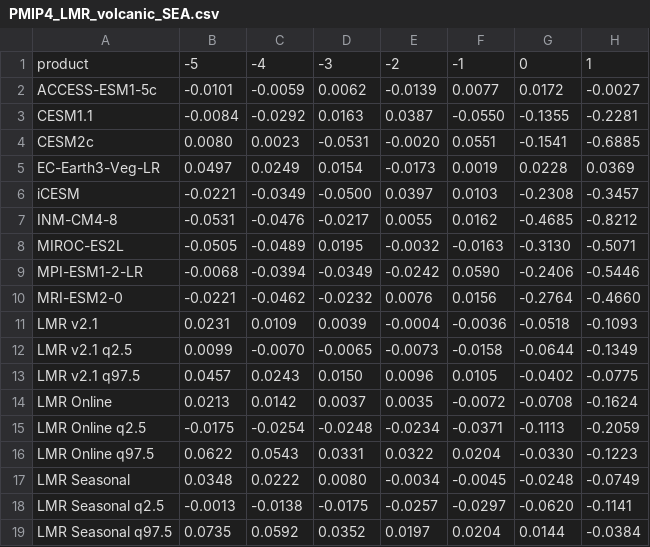
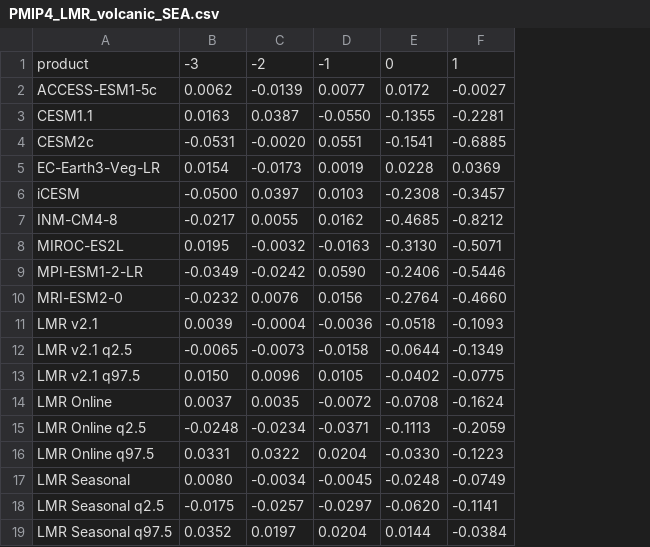
Before and after one commit to paleoDA/ce_fields, a CSV file: results/tables/PMIP4_LMR_volcanic_SEA.csv, drawn as a sheet; only a part is shown; the diff names each change by its address in the sheet, - before the commit and + after, or states it on an @@ line.

```diff
--- a/results/tables/PMIP4_LMR_volcanic_SEA.csv
+++ b/results/tables/PMIP4_LMR_volcanic_SEA.csv
-column B, rows 1-19: -5 | -0.0101 | -0.0084 | 0.0080 | 0.0497 | -0.0221 | -0.0531 | -0.0505 | -0.0068 | -0.0221 | 0.0231 | 0.0099 | 0.0457 | 0.0213 | -0.0175 | 0.0622 | 0.0348 | -0.0013 | 0.0735
-column C, rows 1-19: -4 | -0.0059 | -0.0292 | 0.0023 | 0.0249 | -0.0349 | -0.0476 | -0.0489 | -0.0394 | -0.0462 | 0.0109 | -0.0070 | 0.0243 | 0.0142 | -0.0254 | 0.0543 | 0.0222 | -0.0138 | 0.0592
```
Also changed, not shown: 4 other files.
